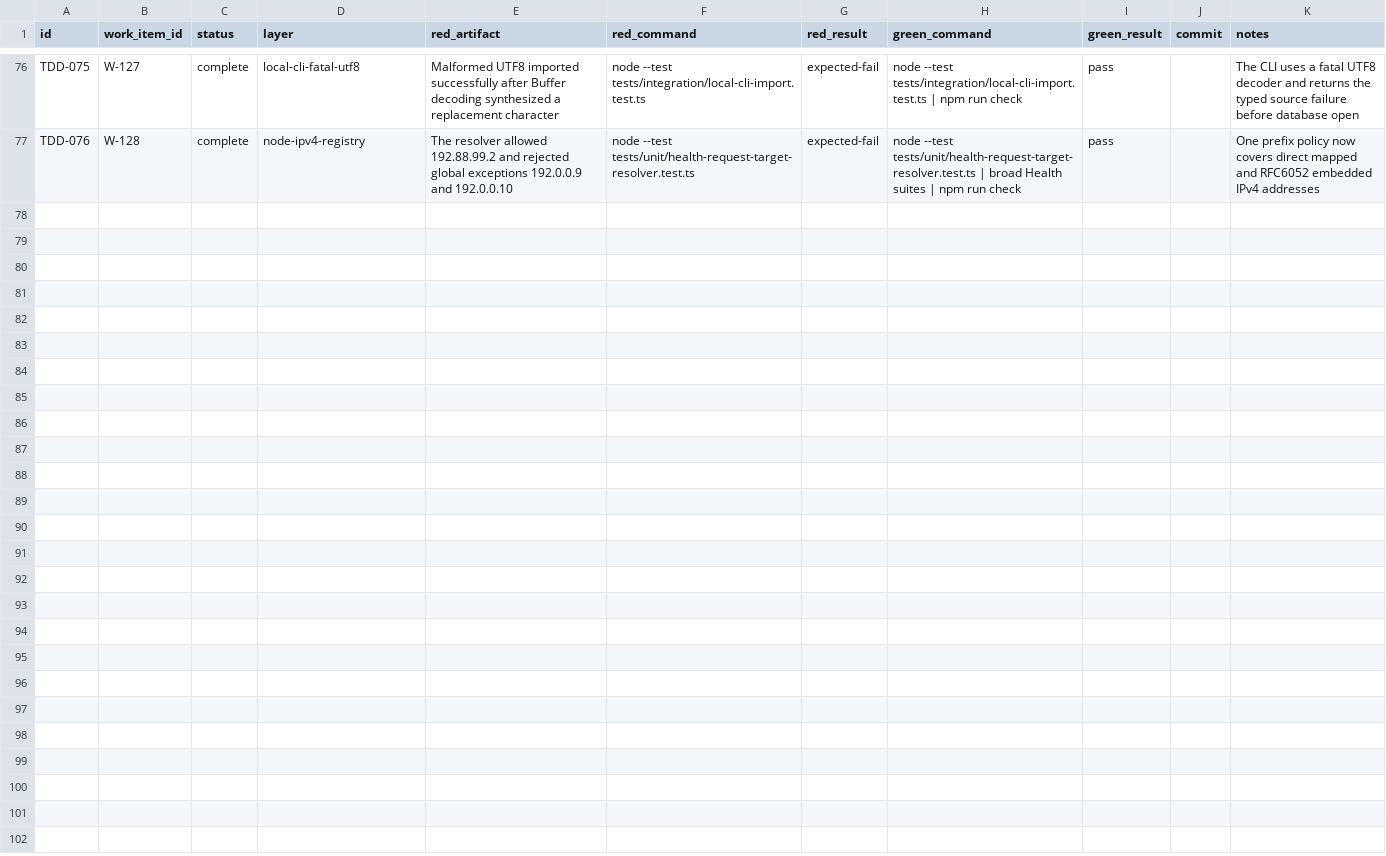
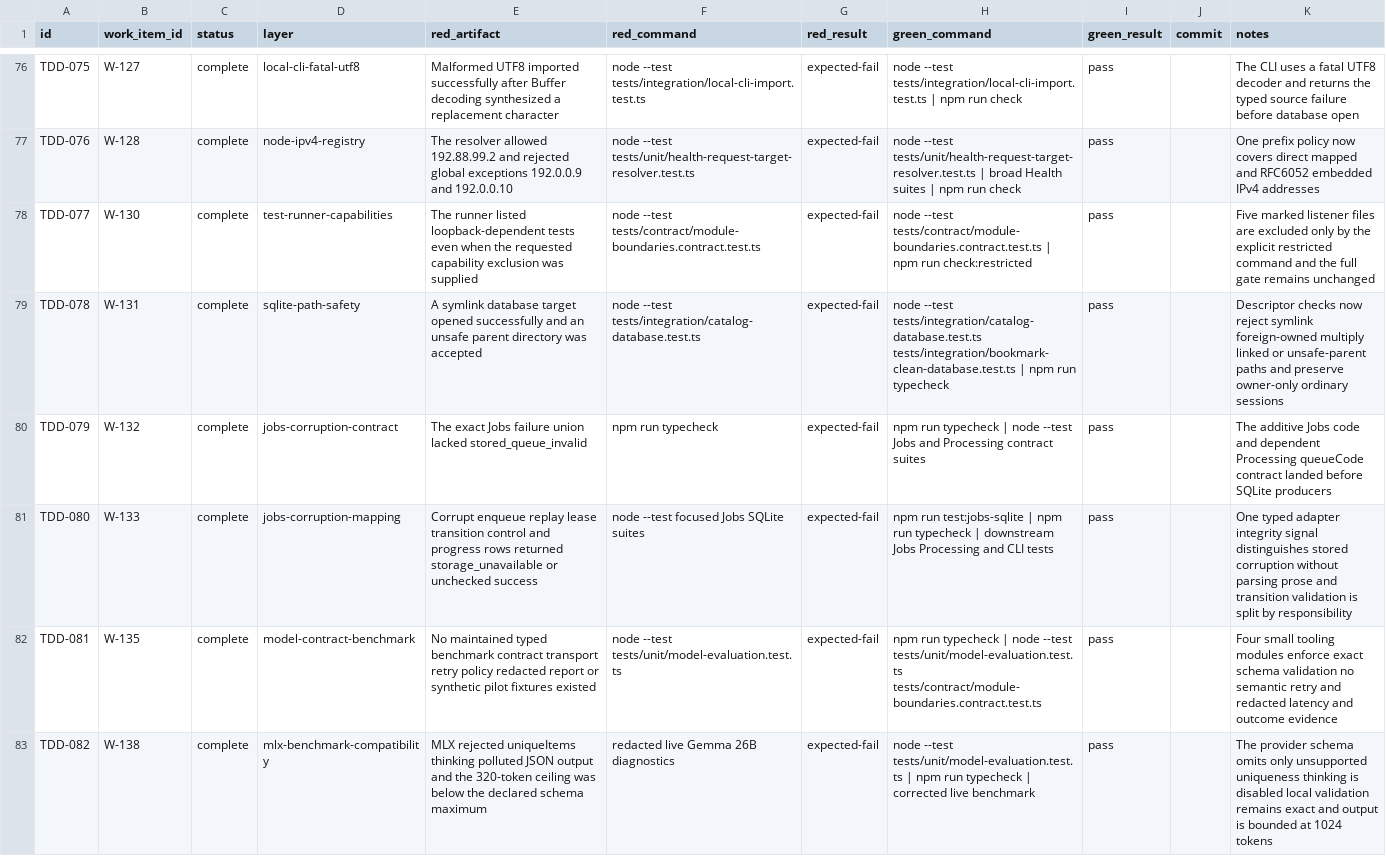
Before and after one commit to Chmeee99/bookmark-clean, a CSV file: docs/ops/tdd-checkpoints.csv, drawn as a sheet; only a part is shown, gaps mark what is left out; the diff covers the shown part only; the diff names each change by its address in the sheet, - before the commit and + after, or states it on an @@ line.

```diff
--- a/docs/ops/tdd-checkpoints.csv
+++ b/docs/ops/tdd-checkpoints.csv
+row 78: TDD-077 | W-130 | complete | test-runner-capabilities | The runner listed loopback-dependent tests even when the requested capability exclusion was supplied | node --test tests/contract/module-boundaries.contract.test.ts | expected-fail | node --test tests/contract/module-boundaries.contract.test.ts | npm run check:restricted | pass |  | Five marked listener files are excluded only by the explicit restricted command and the full gate remains unchanged
+row 79: TDD-078 | W-131 | complete | sqlite-path-safety | A symlink database target opened successfully and an unsafe parent directory was accepted | node --test tests/integration/catalog-database.test.ts | expected-fail | node --test tests/integration/catalog-database.test.ts tests/integration/bookmark-clean-database.test.ts | npm run typecheck | pass |  | Descriptor checks now reject symlink foreign-owned multiply linked or unsafe-parent paths and preserve owner-only ordinary sessions
+row 80: TDD-079 | W-132 | complete | jobs-corruption-contract | The exact Jobs failure union lacked stored_queue_invalid | npm run typecheck | expected-fail | npm run typecheck | node --test Jobs and Processing contract suites | pass |  | The additive Jobs code and dependent Processing queueCode contract landed before SQLite producers
+row 81: TDD-080 | W-133 | complete | jobs-corruption-mapping | Corrupt enqueue replay lease transition control and progress rows returned storage_unavailable or unchecked success | node --test focused Jobs SQLite suites | expected-fail | npm run test:jobs-sqlite | npm run typecheck | downstream Jobs Processing and CLI tests | pass |  | One typed adapter integrity signal distinguishes stored corruption without parsing prose and transition validation is split by responsibility
+row 82: TDD-081 | W-135 | complete | model-contract-benchmark | No maintained typed benchmark contract transport retry policy redacted report or synthetic pilot fixtures existed | node --test tests/unit/model-evaluation.test.ts | expected-fail | npm run typecheck | node --test tests/unit/model-evaluation.test.ts tests/contract/module-boundaries.contract.test.ts | pass |  | Four small tooling modules enforce exact schema validation no semantic retry and redacted latency and outcome evidence
+row 83: TDD-082 | W-138 | complete | mlx-benchmark-compatibility | MLX rejected uniqueItems thinking polluted JSON output and the 320-token ceiling was below the declared schema maximum | redacted live Gemma 26B diagnostics | expected-fail | node --test tests/unit/model-evaluation.test.ts | npm run typecheck | corrected live benchmark | pass |  | The provider schema omits only unsupported uniqueness thinking is disabled local validation remains exact and output is bounded at 1024 tokens
```
Also changed, not shown: 5 added rows elsewhere in this file, docs/ops/decisions.csv, docs/ops/lessons.csv, 8 other files.
